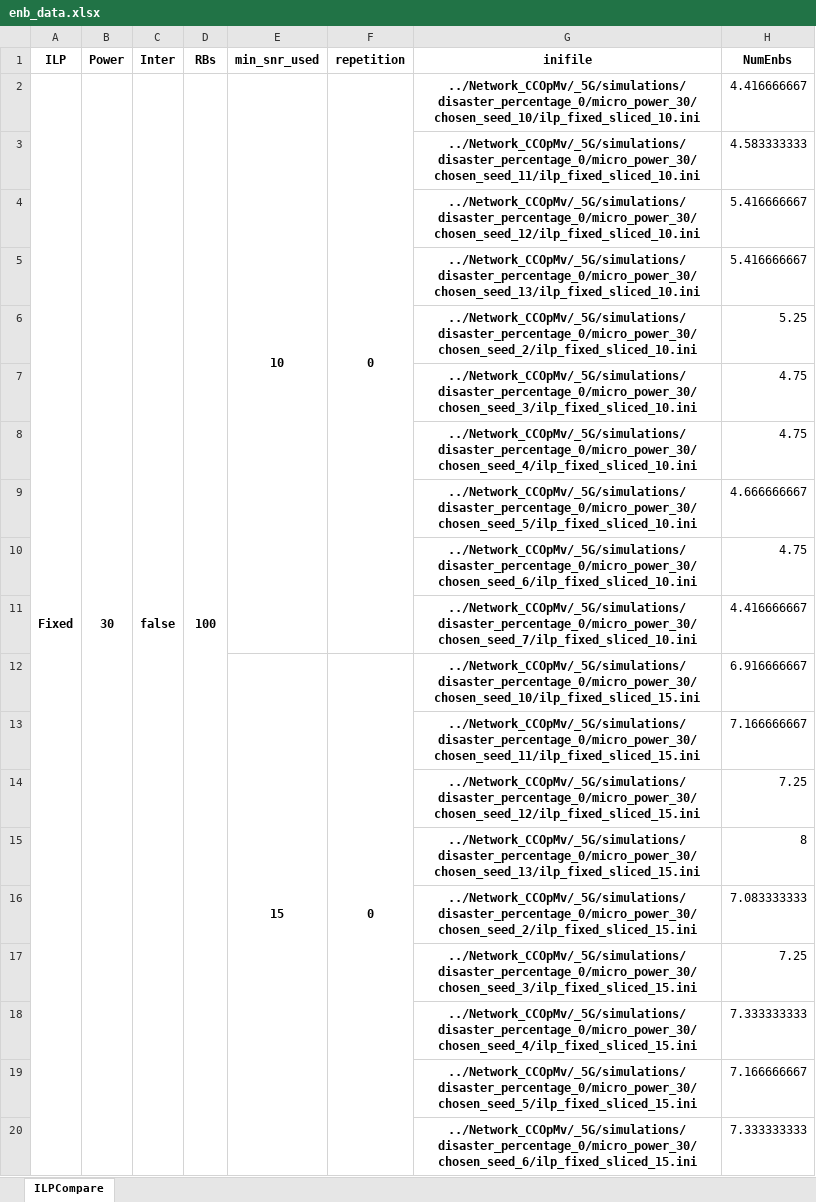
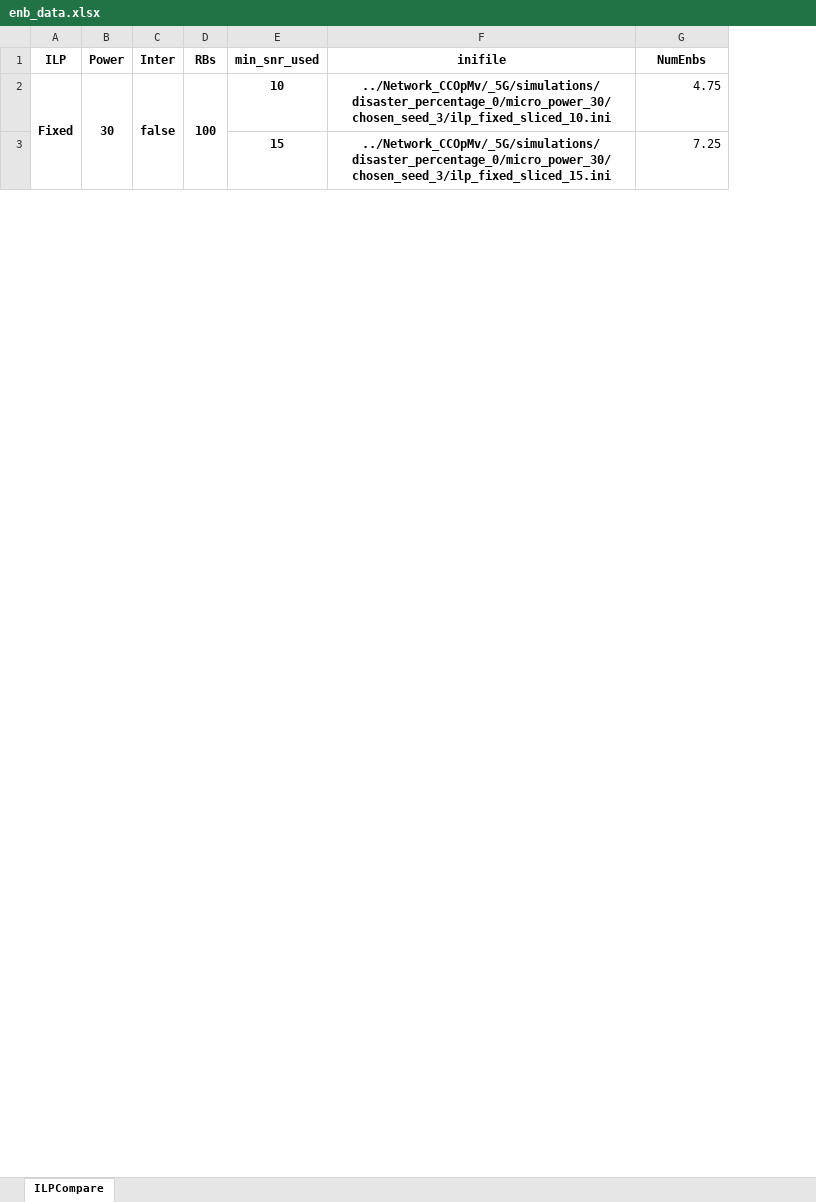
Before and after one commit to UnB-COMNET/CCOpMv-LTE-Simulations, an Excel workbook: Functions/Images/disaster_percentage_0/micro_power_30/enb_data.xlsx, sheet ILPCompare, drawn as a sheet; only a part is shown; values as stored, in another font and other column widths than the file's, no borders; removed rows and columns are numbered as before the commit, all else as after; the diff covers the shown part only; the diff names each change by its address in the sheet, - before the commit and + after, or states it on an @@ line.

Commit message:
Adapted graph functions

```diff
--- a/Functions/Images/disaster_percentage_0/micro_power_30/enb_data.xlsx (sheet ILPCompare)
+++ b/Functions/Images/disaster_percentage_0/micro_power_30/enb_data.xlsx (sheet ILPCompare)
-column F (repetition), row 2: 0
-E2:E11 merged
-F2 (inifile): ../Network_CCOpMv/_5G/simulations/disaster_percentage_0/micro_power_30/chosen_seed_10/ilp_fixed_sliced_10.ini
+F2 (inifile): ../Network_CCOpMv/_5G/simulations/disaster_percentage_0/micro_power_30/chosen_seed_3/ilp_fixed_sliced_10.ini
-G2 (NumEnbs): 4.416666667
+G2 (NumEnbs): 4.75
-row 3:  |  |  |  |  |  | ../Network_CCOpMv/_5G/simulations/disaster_percentage_0/micro_power_30/chosen_seed_11/ilp_fixed_sliced_10.ini | 4.583333333
-row 4:  |  |  |  |  |  | ../Network_CCOpMv/_5G/simulations/disaster_percentage_0/micro_power_30/chosen_seed_12/ilp_fixed_sliced_10.ini | 5.416666667
-row 5:  |  |  |  |  |  | ../Network_CCOpMv/_5G/simulations/disaster_percentage_0/micro_power_30/chosen_seed_13/ilp_fixed_sliced_10.ini | 5.416666667
-row 6:  |  |  |  |  |  | ../Network_CCOpMv/_5G/simulations/disaster_percentage_0/micro_power_30/chosen_seed_2/ilp_fixed_sliced_10.ini | 5.25
-row 7:  |  |  |  |  |  | ../Network_CCOpMv/_5G/simulations/disaster_percentage_0/micro_power_30/chosen_seed_3/ilp_fixed_sliced_10.ini | 4.75
-row 8:  |  |  |  |  |  | ../Network_CCOpMv/_5G/simulations/disaster_percentage_0/micro_power_30/chosen_seed_4/ilp_fixed_sliced_10.ini | 4.75
-row 9:  |  |  |  |  |  | ../Network_CCOpMv/_5G/simulations/disaster_percentage_0/micro_power_30/chosen_seed_5/ilp_fixed_sliced_10.ini | 4.666666667
-row 10:  |  |  |  |  |  | ../Network_CCOpMv/_5G/simulations/disaster_percentage_0/micro_power_30/chosen_seed_6/ilp_fixed_sliced_10.ini | 4.75
-row 11:  |  |  |  |  |  | ../Network_CCOpMv/_5G/simulations/disaster_percentage_0/micro_power_30/chosen_seed_7/ilp_fixed_sliced_10.ini | 4.416666667
-row 12:  |  |  |  | 15 | 0 | ../Network_CCOpMv/_5G/simulations/disaster_percentage_0/micro_power_30/chosen_seed_10/ilp_fixed_sliced_15.ini | 6.916666667
-row 13:  |  |  |  |  |  | ../Network_CCOpMv/_5G/simulations/disaster_percentage_0/micro_power_30/chosen_seed_11/ilp_fixed_sliced_15.ini | 7.166666667
-row 14:  |  |  |  |  |  | ../Network_CCOpMv/_5G/simulations/disaster_percentage_0/micro_power_30/chosen_seed_12/ilp_fixed_sliced_15.ini | 7.25
-row 15:  |  |  |  |  |  | ../Network_CCOpMv/_5G/simulations/disaster_percentage_0/micro_power_30/chosen_seed_13/ilp_fixed_sliced_15.ini | 8
-row 16:  |  |  |  |  |  | ../Network_CCOpMv/_5G/simulations/disaster_percentage_0/micro_power_30/chosen_seed_2/ilp_fixed_sliced_15.ini | 7.083333333
-E3 (min_snr_used): (empty)
+E3 (min_snr_used): 15
-row 18:  |  |  |  |  |  | ../Network_CCOpMv/_5G/simulations/disaster_percentage_0/micro_power_30/chosen_seed_4/ilp_fixed_sliced_15.ini | 7.333333333
-row 19:  |  |  |  |  |  | ../Network_CCOpMv/_5G/simulations/disaster_percentage_0/micro_power_30/chosen_seed_5/ilp_fixed_sliced_15.ini | 7.166666667
-row 20:  |  |  |  |  |  | ../Network_CCOpMv/_5G/simulations/disaster_percentage_0/micro_power_30/chosen_seed_6/ilp_fixed_sliced_15.ini | 7.333333333
```
Also changed, not shown: 70 removed rows and 1 edited cell elsewhere in this sheet, 26 other files.
